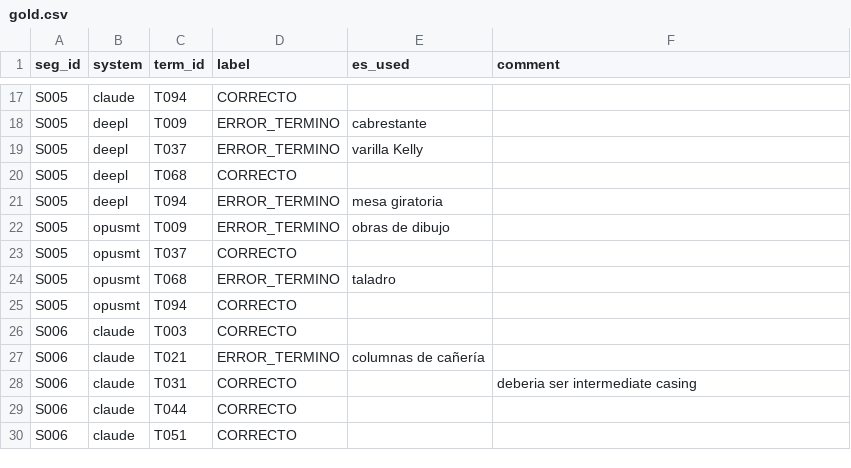
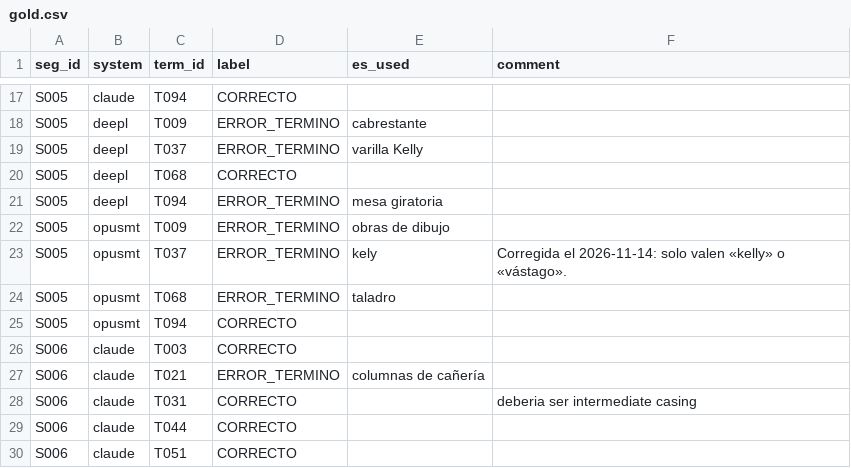
Before and after one commit to ismaelcharles/termcheck-og, a CSV file: data/annotations/gold.csv, drawn as a sheet; only a part is shown, gaps mark what is left out.

```diff
--- a/data/annotations/gold.csv
+++ b/data/annotations/gold.csv
@@ -22,3 +22,3 @@ S005,deepl,T094,ERROR_TERMINO,mesa giratoria,
 S005,opusmt,T009,ERROR_TERMINO,obras de dibujo,
-S005,opusmt,T037,CORRECTO,,
+S005,opusmt,T037,ERROR_TERMINO,kely,Corregida el 2026-11-14: solo valen «kelly» o «vástago».
 S005,opusmt,T068,ERROR_TERMINO,taladro,
```
Also changed, not shown: 4 other files.
